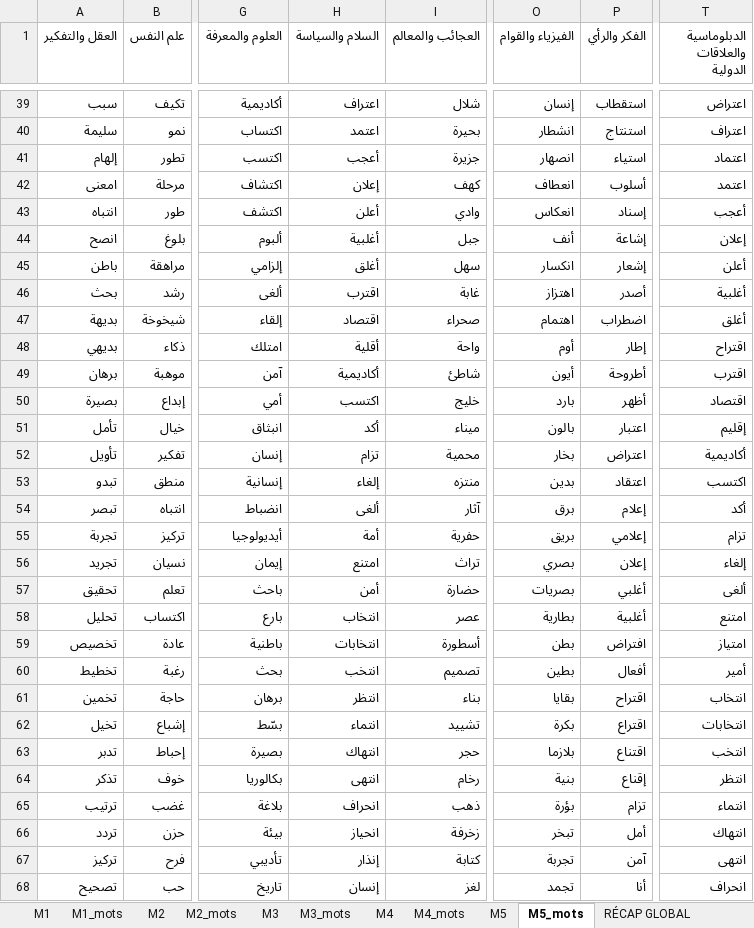
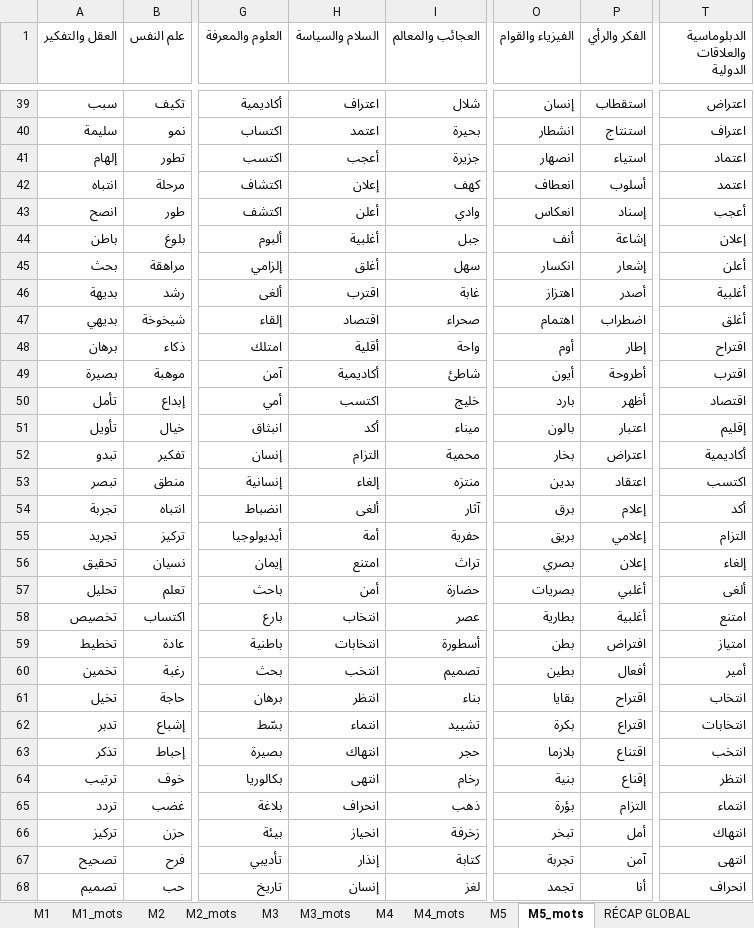
Before and after one commit to beldjehemalkma-bit/alkamo-arabe, an Excel workbook: ALKAMO_dictionnaire_arabe.xlsx, sheet M5_mots, drawn as a sheet; only a part is shown, gaps mark what is left out; values as stored, in another font and other column widths than the file's, no cell formats; conditional formats not drawn; the diff covers the shown part only; the diff names each change by its address in the sheet, - before the commit and + after, or states it on an @@ line.

```diff
--- a/ALKAMO_dictionnaire_arabe.xlsx (sheet M5_mots)
+++ b/ALKAMO_dictionnaire_arabe.xlsx (sheet M5_mots)
-A42 (العقل والتفكير): امعنى
+A42 (العقل والتفكير): انتباه
-A43 (العقل والتفكير): انتباه
+A43 (العقل والتفكير): انصح
-A44 (العقل والتفكير): انصح
+A44 (العقل والتفكير): باطن
-A45 (العقل والتفكير): باطن
+A45 (العقل والتفكير): بحث
-A46 (العقل والتفكير): بحث
+A46 (العقل والتفكير): بديهة
-A47 (العقل والتفكير): بديهة
+A47 (العقل والتفكير): بديهي
-A48 (العقل والتفكير): بديهي
+A48 (العقل والتفكير): برهان
-A49 (العقل والتفكير): برهان
+A49 (العقل والتفكير): بصيرة
-A50 (العقل والتفكير): بصيرة
+A50 (العقل والتفكير): تأمل
-A51 (العقل والتفكير): تأمل
+A51 (العقل والتفكير): تأويل
-A52 (العقل والتفكير): تأويل
+A52 (العقل والتفكير): تبدو
-H52 (السلام والسياسة): تزام
+H52 (السلام والسياسة): التزام
-A53 (العقل والتفكير): تبدو
+A53 (العقل والتفكير): تبصر
-A54 (العقل والتفكير): تبصر
+A54 (العقل والتفكير): تجربة
-A55 (العقل والتفكير): تجربة
+A55 (العقل والتفكير): تجريد
-T55 (الدبلوماسية والعلاقات الدولية): تزام
+T55 (الدبلوماسية والعلاقات الدولية): التزام
-A56 (العقل والتفكير): تجريد
+A56 (العقل والتفكير): تحقيق
-A57 (العقل والتفكير): تحقيق
+A57 (العقل والتفكير): تحليل
-A58 (العقل والتفكير): تحليل
+A58 (العقل والتفكير): تخصيص
-A59 (العقل والتفكير): تخصيص
+A59 (العقل والتفكير): تخطيط
-A60 (العقل والتفكير): تخطيط
+A60 (العقل والتفكير): تخمين
-A61 (العقل والتفكير): تخمين
+A61 (العقل والتفكير): تخيل
-A62 (العقل والتفكير): تخيل
+A62 (العقل والتفكير): تدبر
-A63 (العقل والتفكير): تدبر
+A63 (العقل والتفكير): تذكر
-A64 (العقل والتفكير): تذكر
+A64 (العقل والتفكير): ترتيب
-A65 (العقل والتفكير): ترتيب
+A65 (العقل والتفكير): تردد
-P65 (الفكر والرأي): تزام
+P65 (الفكر والرأي): التزام
-A66 (العقل والتفكير): تردد
+A66 (العقل والتفكير): تركيز
-A67 (العقل والتفكير): تركيز
+A67 (العقل والتفكير): تصحيح
-A68 (العقل والتفكير): تصحيح
+A68 (العقل والتفكير): تصميم
```
Also changed, not shown: 459 edited cells elsewhere in this sheet, sheet M1_mots, sheet M2_mots, sheet M3_mots, sheet M4_mots, sheet M1, sheet RÉCAP GLOBAL, 4 more sheets, other sheet tabs, cell formats.
